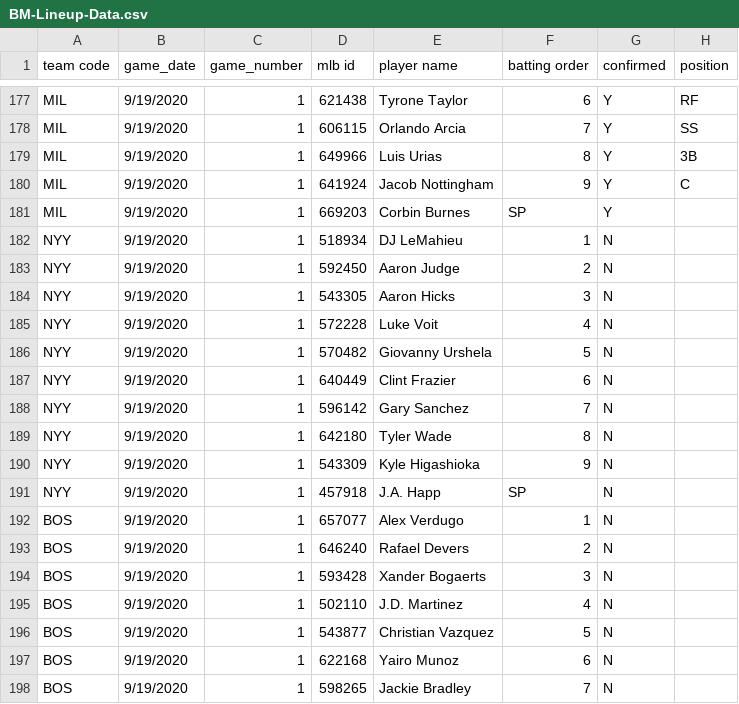
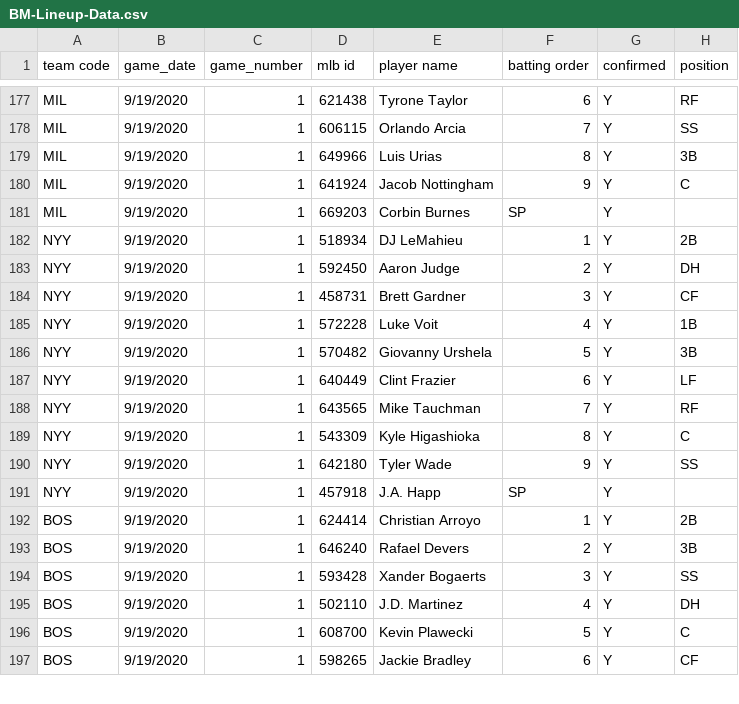
Before and after one commit to justinmof/MLBSheets-CSV-Files, a CSV file: BM-Lineup-Data.csv, drawn as a sheet; only a part is shown, gaps mark what is left out; the diff covers the shown part only.

```diff
--- a/BM-Lineup-Data.csv
+++ b/BM-Lineup-Data.csv
@@ -181,18 +181,17 @@ MIL,9/19/2020,1,641924,Jacob Nottingham,9,Y,C
 MIL,9/19/2020,1,669203,Corbin Burnes,SP,Y,
-NYY,9/19/2020,1,518934,DJ LeMahieu,1,N,
-NYY,9/19/2020,1,592450,Aaron Judge,2,N,
-NYY,9/19/2020,1,543305,Aaron Hicks,3,N,
-NYY,9/19/2020,1,572228,Luke Voit,4,N,
-NYY,9/19/2020,1,570482,Giovanny Urshela,5,N,
-NYY,9/19/2020,1,640449,Clint Frazier,6,N,
-NYY,9/19/2020,1,596142,Gary Sanchez,7,N,
-NYY,9/19/2020,1,642180,Tyler Wade,8,N,
-NYY,9/19/2020,1,543309,Kyle Higashioka,9,N,
-NYY,9/19/2020,1,457918,J.A. Happ,SP,N,
-BOS,9/19/2020,1,657077,Alex Verdugo,1,N,
-BOS,9/19/2020,1,646240,Rafael Devers,2,N,
-BOS,9/19/2020,1,593428,Xander Bogaerts,3,N,
-BOS,9/19/2020,1,502110,J.D. Martinez,4,N,
-BOS,9/19/2020,1,543877,Christian Vazquez,5,N,
-BOS,9/19/2020,1,622168,Yairo Munoz,6,N,
-BOS,9/19/2020,1,598265,Jackie Bradley,7,N,
+NYY,9/19/2020,1,518934,DJ LeMahieu,1,Y,2B
+NYY,9/19/2020,1,592450,Aaron Judge,2,Y,DH
+NYY,9/19/2020,1,458731,Brett Gardner,3,Y,CF
+NYY,9/19/2020,1,572228,Luke Voit,4,Y,1B
+NYY,9/19/2020,1,570482,Giovanny Urshela,5,Y,3B
+NYY,9/19/2020,1,640449,Clint Frazier,6,Y,LF
+NYY,9/19/2020,1,643565,Mike Tauchman,7,Y,RF
+NYY,9/19/2020,1,543309,Kyle Higashioka,8,Y,C
+NYY,9/19/2020,1,642180,Tyler Wade,9,Y,SS
+NYY,9/19/2020,1,457918,J.A. Happ,SP,Y,
+BOS,9/19/2020,1,624414,Christian Arroyo,1,Y,2B
+BOS,9/19/2020,1,646240,Rafael Devers,2,Y,3B
+BOS,9/19/2020,1,593428,Xander Bogaerts,3,Y,SS
+BOS,9/19/2020,1,502110,J.D. Martinez,4,Y,DH
+BOS,9/19/2020,1,608700,Kevin Plawecki,5,Y,C
+BOS,9/19/2020,1,598265,Jackie Bradley,6,Y,CF
```
Also changed, not shown: 2 added rows, 1 removed row and 15 edited cells elsewhere in this file, BM-Lineup-Data1.csv.
